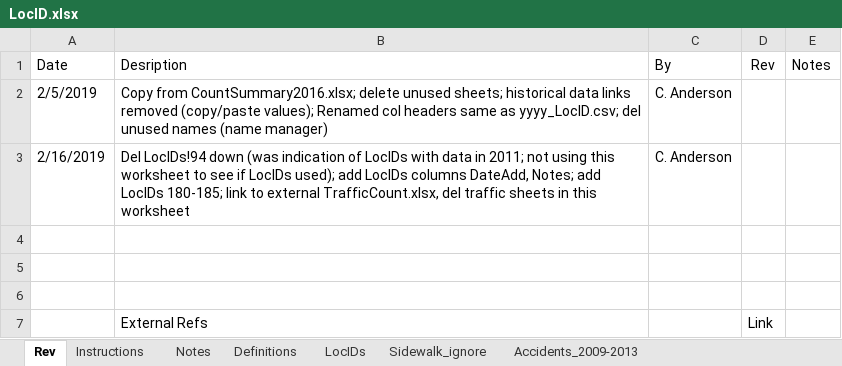
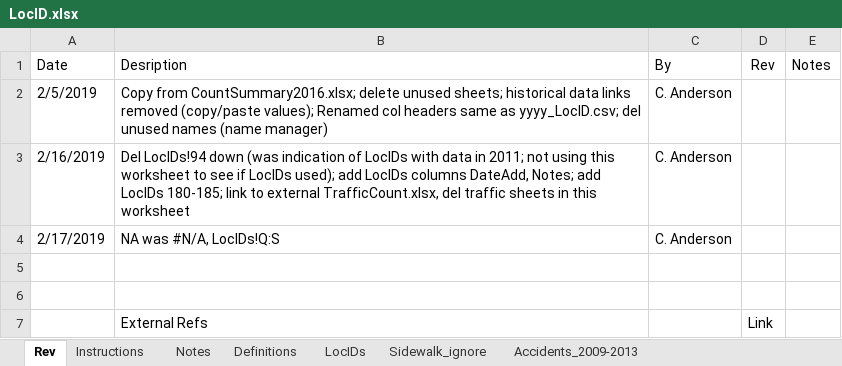
Before and after one commit to biketempe/DataAnalysis, an Excel workbook: dataproc/Excel/LocID.xlsx, sheet Rev, drawn as a sheet; values as stored, in another font and other column widths than the file's, no borders; the diff names each change by its address in the sheet, - before the commit and + after, or states it on an @@ line.

```diff
--- a/dataproc/Excel/LocID.xlsx (sheet Rev)
+++ b/dataproc/Excel/LocID.xlsx (sheet Rev)
-row 4: (empty)
+row 4: 2/17/2019 | NA was #N/A, LocIDs!Q:S | C. Anderson
```
Also changed, not shown: sheet LocIDs, formulas that keep their value, 3 other files.
